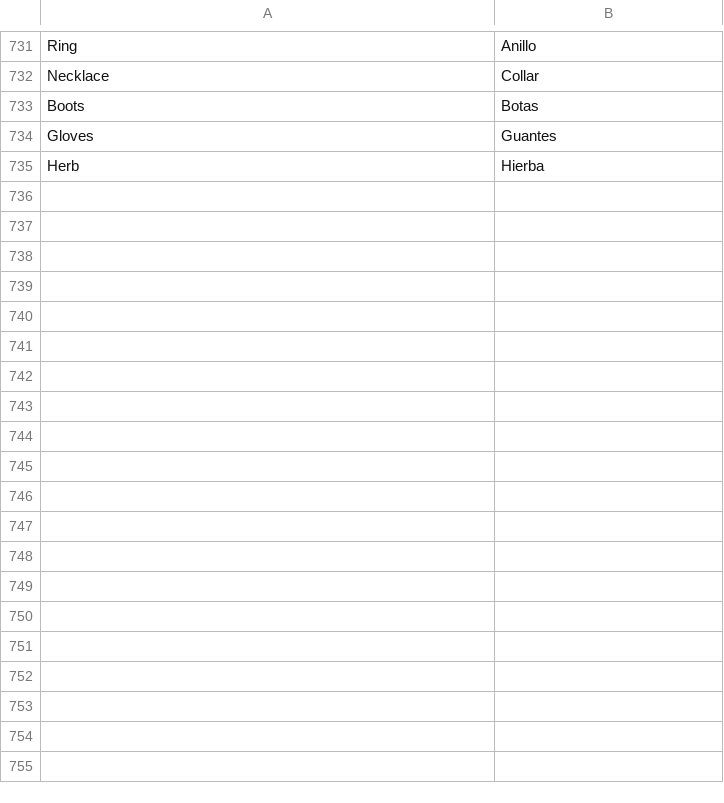
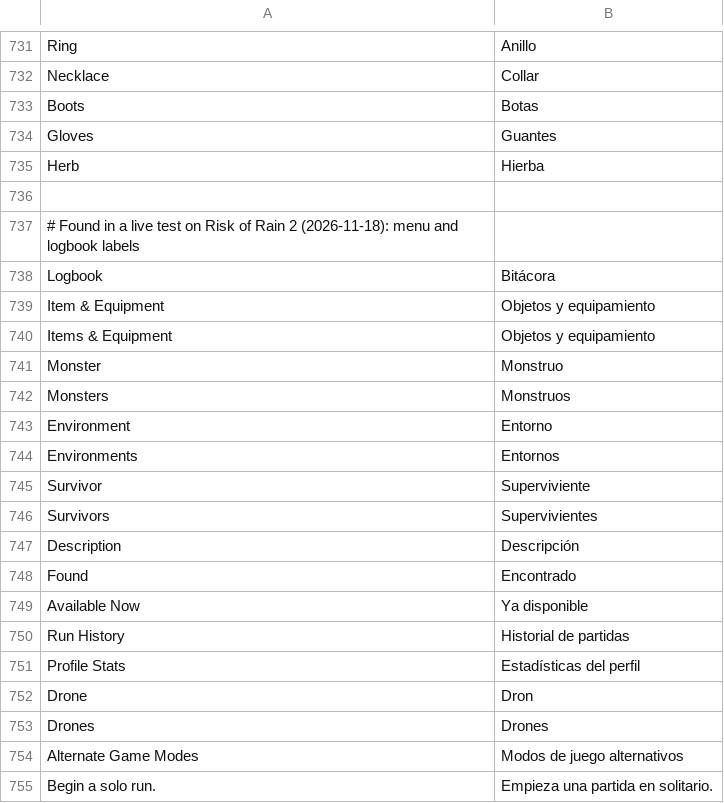
Before and after one commit to malnon-labs/lenslate, a TSV file: seeds/en-es.tsv, drawn as a sheet; only a part is shown, gaps mark what is left out.

```diff
--- a/seeds/en-es.tsv
+++ b/seeds/en-es.tsv
@@ -735 +735,21 @@ Gloves	Guantes
 Herb	Hierba
+
+# Found in a live test on Risk of Rain 2 (2026-11-18): menu and logbook labels
+Logbook	Bitácora
+Item & Equipment	Objetos y equipamiento
+Items & Equipment	Objetos y equipamiento
+Monster	Monstruo
+Monsters	Monstruos
+Environment	Entorno
+Environments	Entornos
+Survivor	Superviviente
+Survivors	Supervivientes
+Description	Descripción
+Found	Encontrado
+Available Now	Ya disponible
+Run History	Historial de partidas
+Profile Stats	Estadísticas del perfil
+Drone	Dron
+Drones	Drones
+Alternate Game Modes	Modos de juego alternativos
+Begin a solo run.	Empieza una partida en solitario.
```
Also changed, not shown: seeds/en-pt.tsv, seeds/en-zh.tsv, 7 other files.
